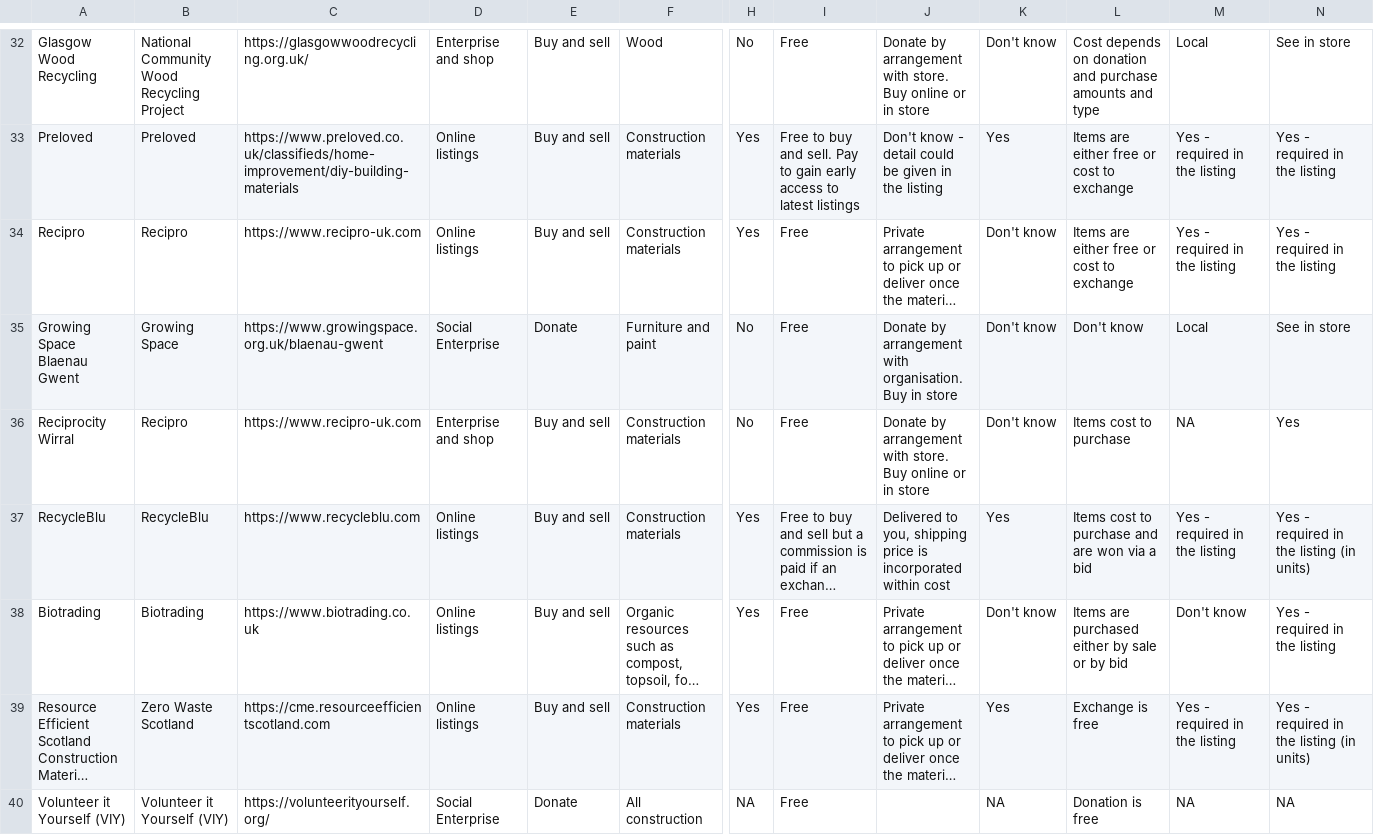
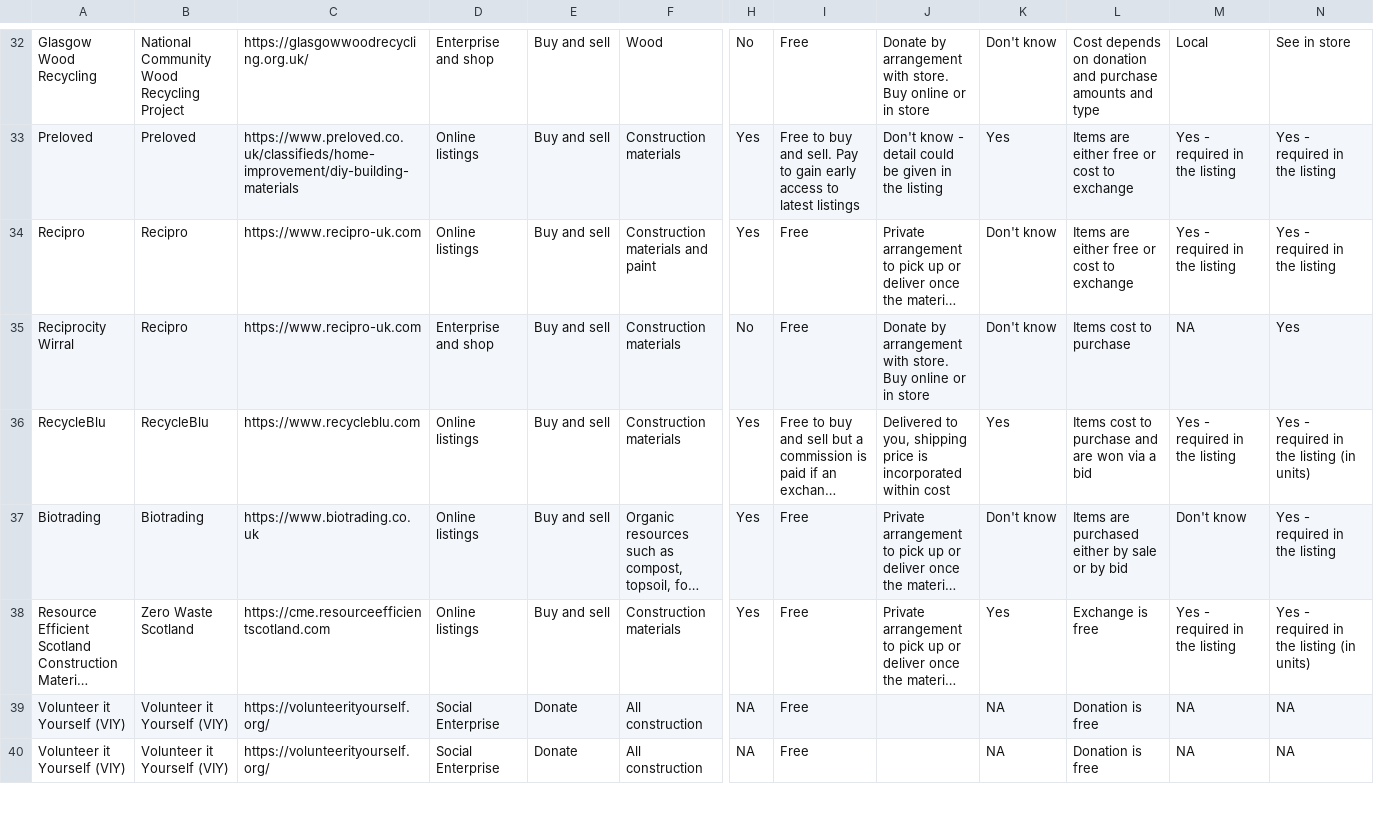
Before and after one commit to ActionSustainability/sustainabilitytool-maps, a CSV file: src/mep/data.csv, drawn as a sheet; only a part is shown, gaps mark what is left out; the shorter side is filled out with more unchanged rows; long unchanged cells end in …; rows hold the shown columns only; the diff names each change by its address in the sheet, - before the commit and + after, or states it on an @@ line.

Commit message:
deleted growing space gwent

```diff
--- a/src/mep/data.csv
+++ b/src/mep/data.csv
-F34: Construction materials
+F34: Construction materials and paint
-row 35: Growing Space Blaenau Gwent | Growing Space | https://www.growingspace.org.uk/blaenau-gwent | Social Enterprise | Donate | Furniture and paint | No | Free | Donate by arrangement with organisation. Buy in store | Don't know | Don't know | Local | See in store
```
